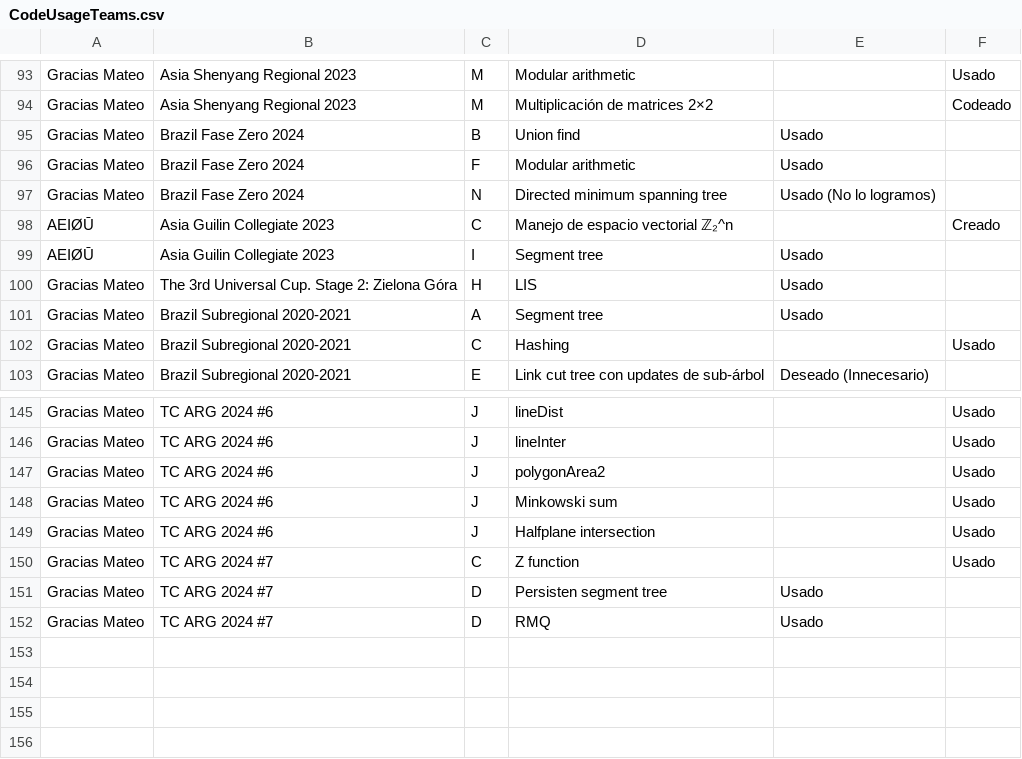
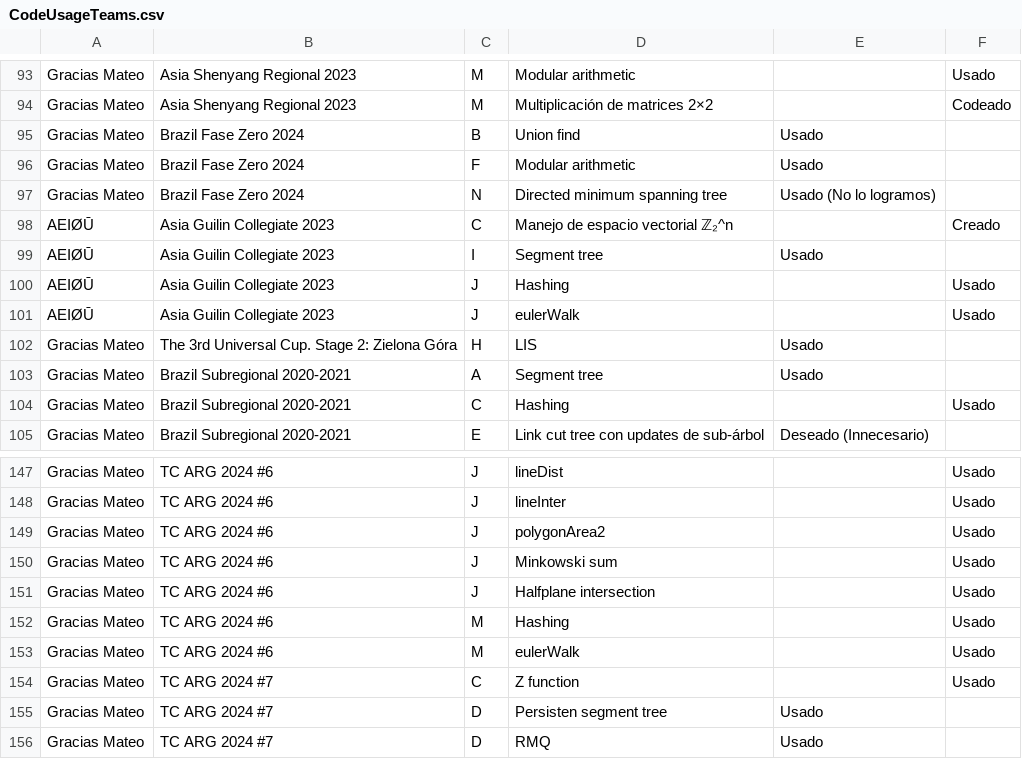
Before and after one commit to IvanRenison/ProgrammingProblems, a CSV file: .stats/CodeUsageTeams.csv, drawn as a sheet; only a part is shown, gaps mark what is left out.

```diff
--- a/.stats/CodeUsageTeams.csv
+++ b/.stats/CodeUsageTeams.csv
@@ -99,2 +99,4 @@ AEIØŪ, Asia Guilin Collegiate 2023, C, Manejo de espacio vectorial ℤ₂^n, ,
 AEIØŪ, Asia Guilin Collegiate 2023, I, Segment tree, Usado,
+AEIØŪ, Asia Guilin Collegiate 2023, J, Hashing, , Usado
+AEIØŪ, Asia Guilin Collegiate 2023, J, eulerWalk, , Usado
 Gracias Mateo, The 3rd Universal Cup. Stage 2: Zielona Góra, H, LIS, Usado,
@@ -149,2 +151,4 @@ Gracias Mateo, TC ARG 2024 #6, J, Minkowski sum, , Usado
 Gracias Mateo, TC ARG 2024 #6, J, Halfplane intersection, , Usado
+Gracias Mateo, TC ARG 2024 #6, M, Hashing, , Usado
+Gracias Mateo, TC ARG 2024 #6, M, eulerWalk, , Usado
 Gracias Mateo, TC ARG 2024 #7, C, Z function, , Usado
```
Also changed, not shown: 1 other file.
